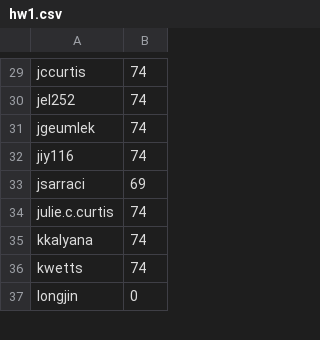
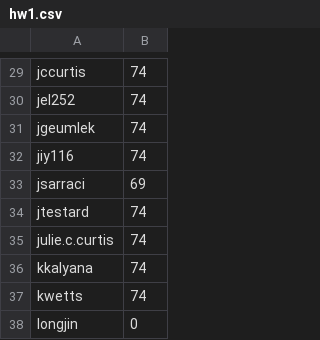
Before and after one commit to alogic0/cse230, a CSV file: grading/scores/wi15/hw1.csv, drawn as a sheet; only a part is shown, gaps mark what is left out.

```diff
--- a/grading/scores/wi15/hw1.csv
+++ b/grading/scores/wi15/hw1.csv
@@ -33,2 +33,3 @@ jiy116, 74
 jsarraci, 69
+jtestard, 74
 julie.c.curtis, 74
```
Also changed, not shown: 3 other files.
